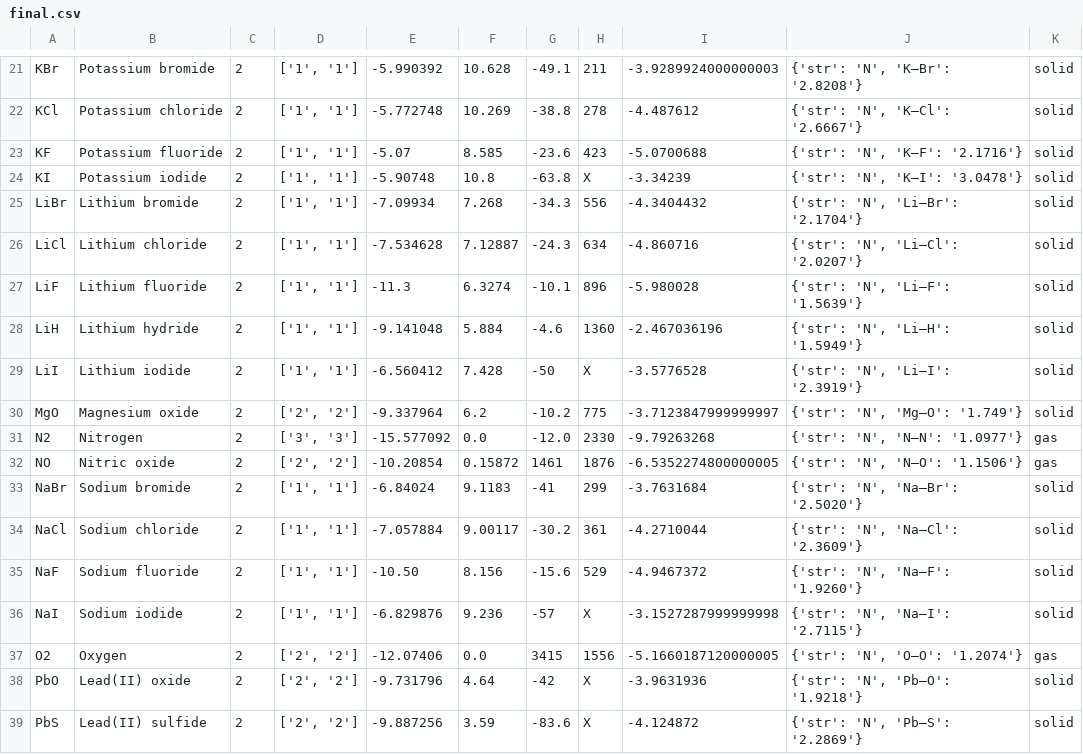
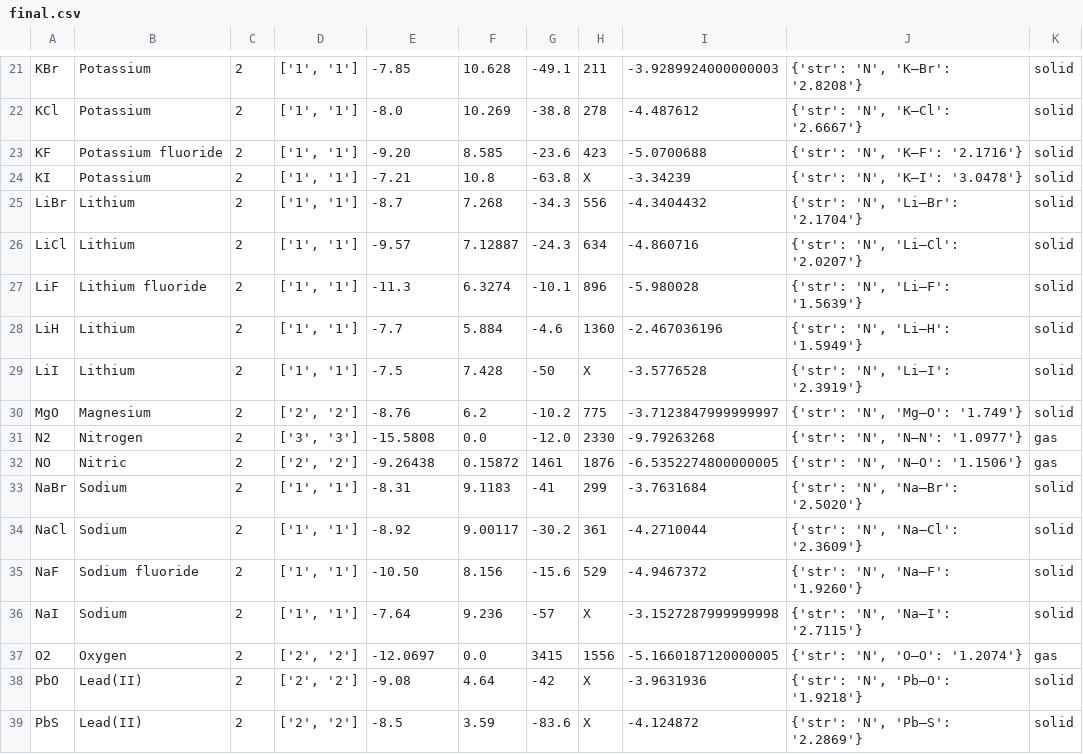
Before and after one commit to saekiamae/Project-Gorny, a CSV file: Mathematica Works/Molecules v5/final.csv, drawn as a sheet; only a part is shown, gaps mark what is left out; the diff covers the shown part only; the diff names each change by its address in the sheet, - before the commit and + after, or states it on an @@ line.

```diff
--- a/Mathematica Works/Molecules v5/final.csv
+++ b/Mathematica Works/Molecules v5/final.csv
-B21: Potassium bromide
+B21: Potassium
-E21: -5.990392
+E21: -7.85
-B22: Potassium chloride
+B22: Potassium
-E22: -5.772748
+E22: -8.0
-E23: -5.07
+E23: -9.20
-B24: Potassium iodide
+B24: Potassium
-E24: -5.90748
+E24: -7.21
-B25: Lithium bromide
+B25: Lithium
-E25: -7.09934
+E25: -8.7
-B26: Lithium chloride
+B26: Lithium
-E26: -7.534628
+E26: -9.57
-B28: Lithium hydride
+B28: Lithium
-E28: -9.141048
+E28: -7.7
-B29: Lithium iodide
+B29: Lithium
-E29: -6.560412
+E29: -7.5
-B30: Magnesium oxide
+B30: Magnesium
-E30: -9.337964
+E30: -8.76
-E31: -15.577092
+E31: -15.5808
-B32: Nitric oxide
+B32: Nitric
-E32: -10.20854
+E32: -9.26438
-B33: Sodium bromide
+B33: Sodium
-E33: -6.84024
+E33: -8.31
-B34: Sodium chloride
+B34: Sodium
-E34: -7.057884
+E34: -8.92
-B36: Sodium iodide
+B36: Sodium
-E36: -6.829876
+E36: -7.64
-E37: -12.07406
+E37: -12.0697
-B38: Lead(II) oxide
+B38: Lead(II)
-E38: -9.731796
+E38: -9.08
-B39: Lead(II) sulfide
+B39: Lead(II)
-E39: -9.887256
+E39: -8.5
```
Also changed, not shown: 47 edited cells elsewhere in this file, CRC READY/AB.csv, CRC READY/Ionisation.csv, 6 other files.
